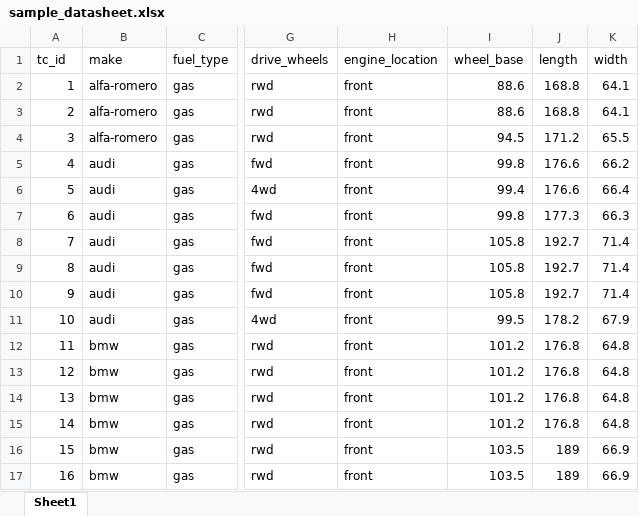
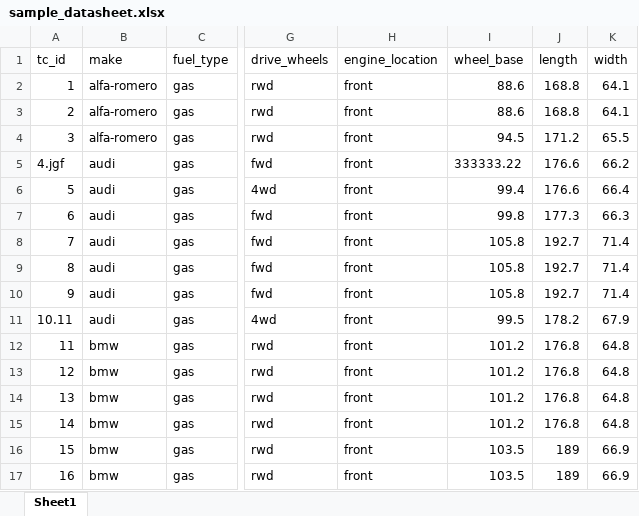
Before and after one commit to salunkhe-ravi/noompy, an Excel workbook: sample_datasheet.xlsx, sheet Sheet1, drawn as a sheet; only a part is shown, gaps mark what is left out; values as stored, in another font and other column widths than the file's, no borders; the diff names each change by its address in the sheet, - before the commit and + after, or states it on an @@ line.

```diff
--- a/sample_datasheet.xlsx (sheet Sheet1)
+++ b/sample_datasheet.xlsx (sheet Sheet1)
-A5 (tc_id): 4
+A5 (tc_id): 4.jgf
-I5 (wheel_base): 99.8
+I5 (wheel_base): 333333.22
-A11 (tc_id): 10
+A11 (tc_id): 10.11
```
Also changed, not shown: 3 other files.
